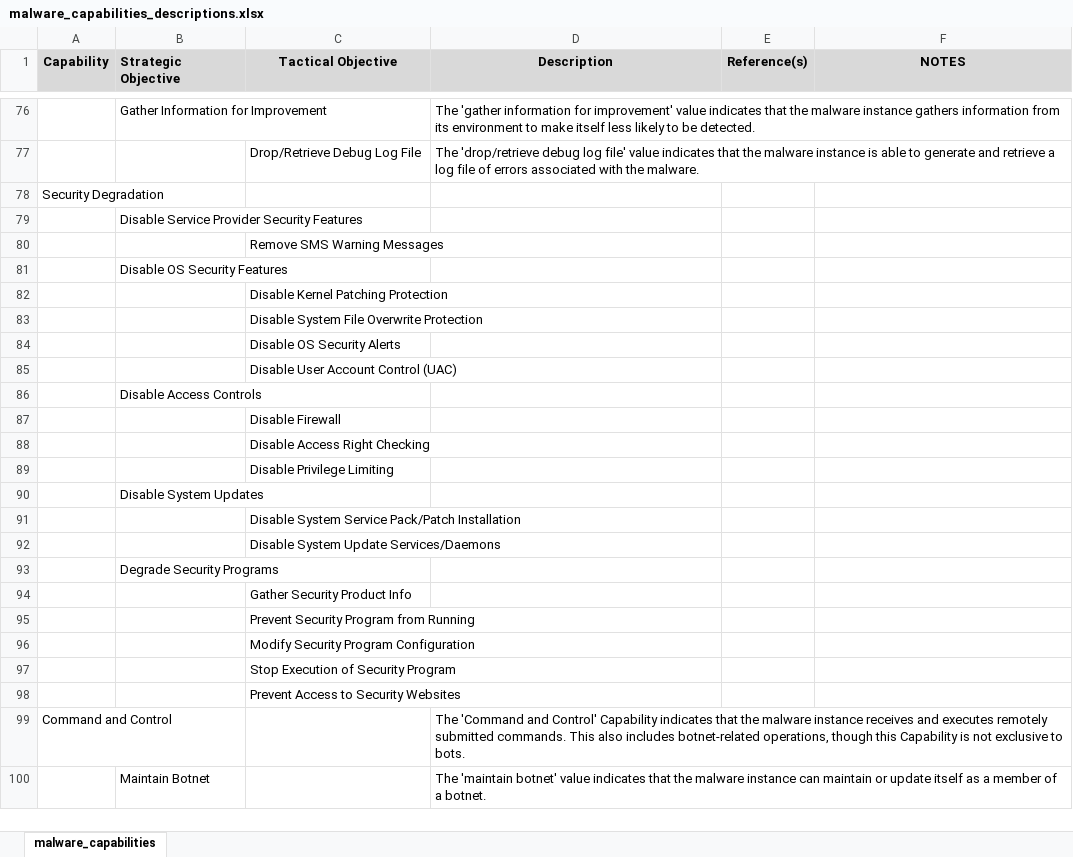
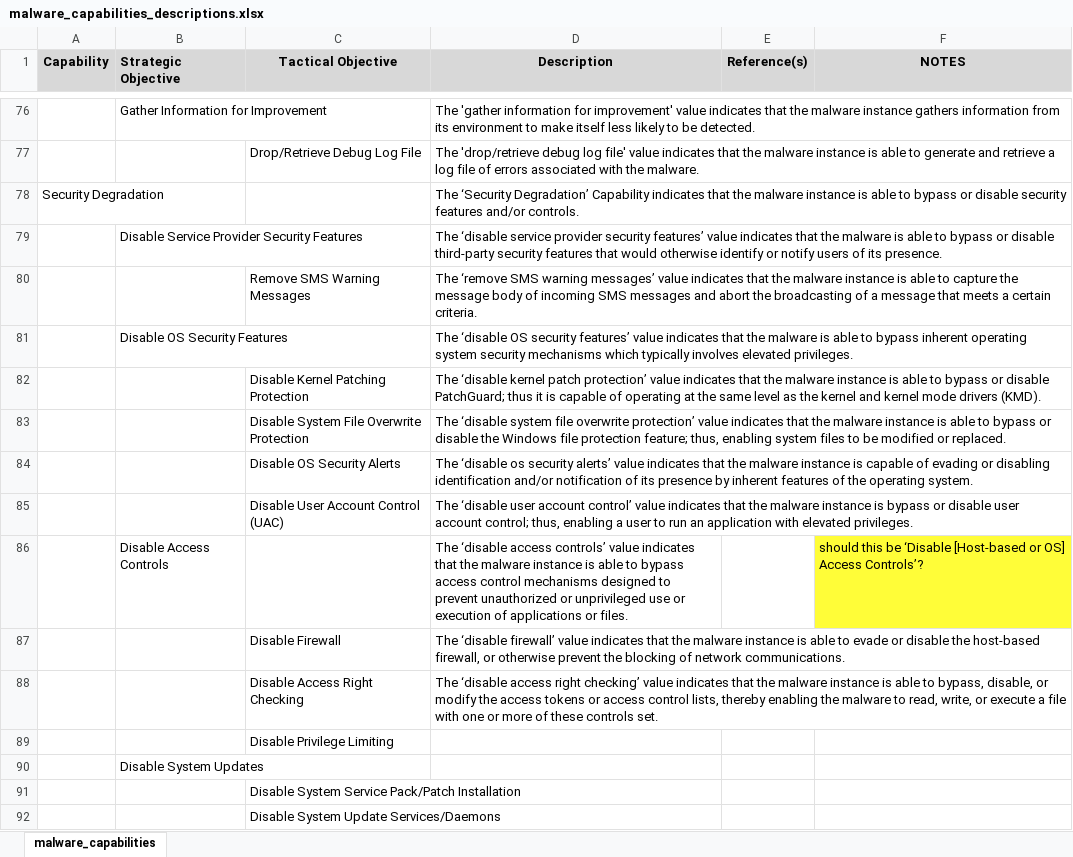
Before and after one commit to MAECProject/working-documents, an Excel workbook: mind_maps/malware_capabilities_descriptions.xlsx, sheet malware_capabilities, drawn as a sheet; only a part is shown, gaps mark what is left out; the shorter side is filled out with more unchanged rows; values as stored, in another font and other column widths than the file's, no borders; removed rows and columns are numbered as before the commit, all else as after; the diff names each change by its address in the sheet, - before the commit and + after, or states it on an @@ line.

Commit message:
Updated the spreadsheet with annotations for the security degradation capability.

```diff
--- a/mind_maps/malware_capabilities_descriptions.xlsx (sheet malware_capabilities)
+++ b/mind_maps/malware_capabilities_descriptions.xlsx (sheet malware_capabilities)
-D78 (Description): (empty)
+D78 (Description): The ‘Security Degradation’ Capability indicates that the malware instance is able to bypass or disable security features and/or controls.
-D79 (Description): (empty)
+D79 (Description): The ‘disable service provider security features’ value indicates that the malware is able to bypass or disable third-party security features that would otherwise identify or notify users of its presence.
-D80 (Description): (empty)
+D80 (Description): The ‘remove SMS warning messages’ value indicates that the malware instance is able to capture the message body of incoming SMS messages and abort the broadcasting of a message that meets a certain criteria.
-D81 (Description): (empty)
+D81 (Description): The ‘disable OS security features’ value indicates that the malware is able to bypass inherent operating system security mechanisms which typically involves elevated privileges.
-D82 (Description): (empty)
+D82 (Description): The ‘disable kernel patch protection’ value indicates that the malware instance is able to bypass or disable PatchGuard; thus it is capable of operating at the same level as the kernel and kernel mode drivers (KMD).
-D83 (Description): (empty)
+D83 (Description): The ‘disable system file overwrite protection’ value indicates that the malware instance is able to bypass or disable the Windows file protection feature; thus, enabling system files to be modified or replaced.
-D84 (Description): (empty)
+D84 (Description): The ‘disable os security alerts’ value indicates that the malware instance is capable of evading or disabling identification and/or notification of its presence by inherent features of the operating system.
-D85 (Description): (empty)
+D85 (Description): The ‘disable user account control’ value indicates that the malware instance is bypass or disable user account control; thus, enabling a user to run an application with elevated privileges.
-row 86:  | Disable Access Controls
-row 87:  |  | Disable Firewall
-row 88:  |  | Disable Access Right Checking
+row 86:  | Disable Access Controls |  | The ‘disable access controls’ value indicates that the malware instance is able to bypass access control mechanisms designed to prevent unauthorized or unprivileged use or execution of applications or files. |  | should this be ‘Disable [Host-based or OS] Access Controls’?
+row 87:  |  | Disable Firewall | The ‘disable firewall’ value indicates that the malware instance is able to evade or disable the host-based firewall, or otherwise prevent the blocking of network communications.
+row 88:  |  | Disable Access Right Checking | The ‘disable access right checking’ value indicates that the malware instance is able to bypass, disable, or modify the access tokens or access control lists, thereby enabling the malware to read, write, or execute a file with one or more of these controls set.
```
